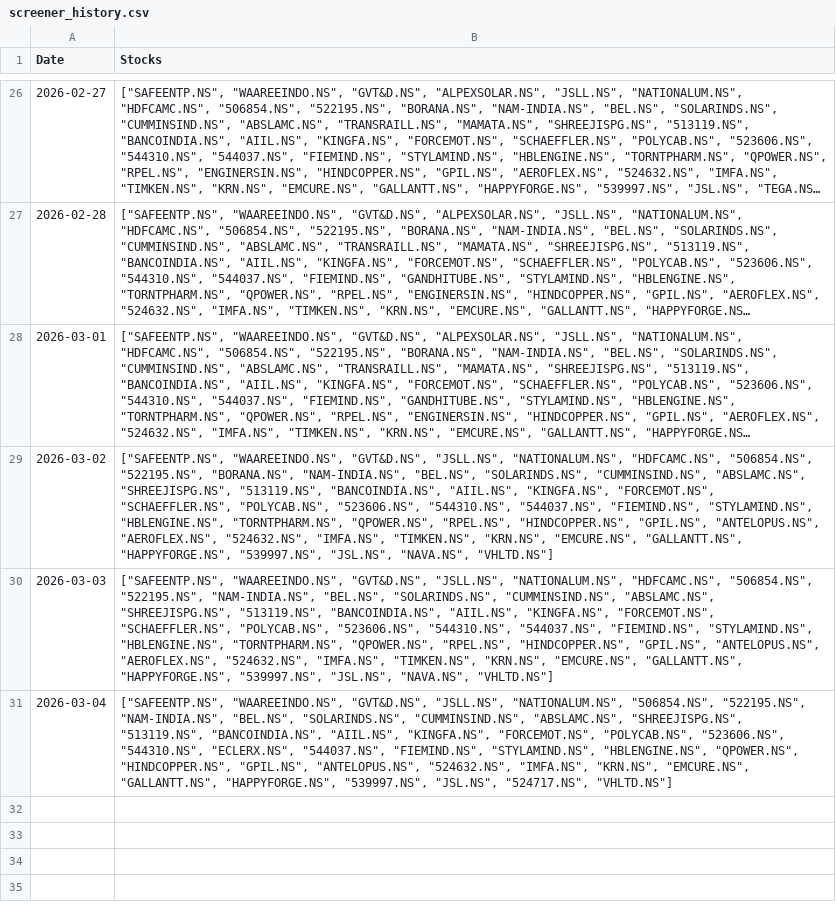
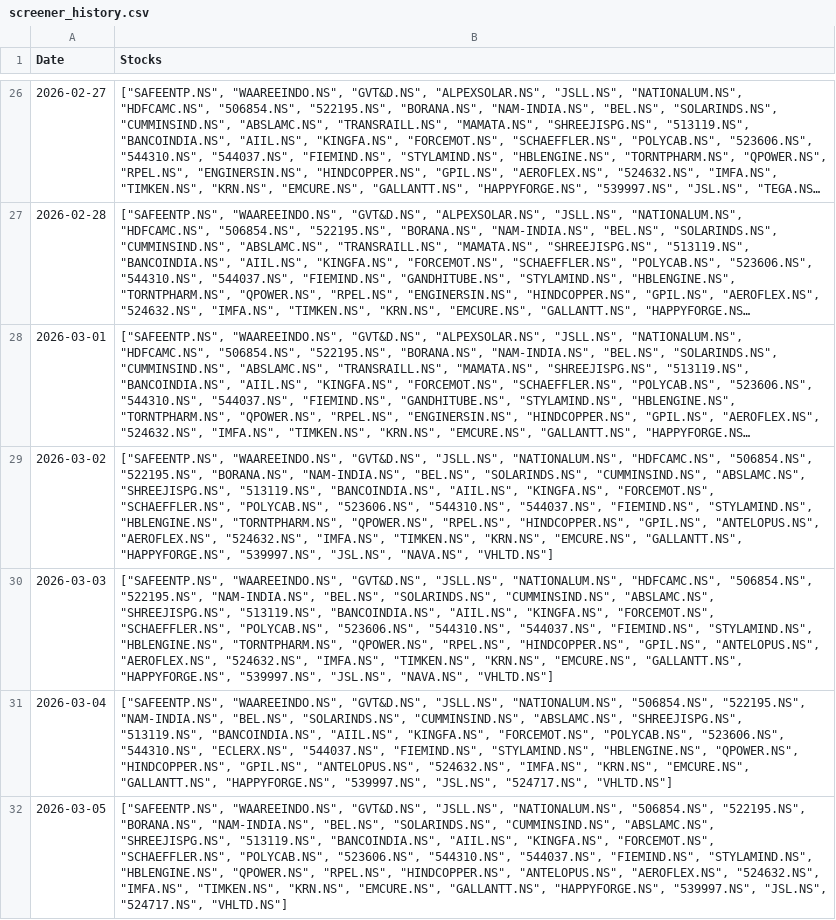
Before and after one commit to hitkarsh-singh/screener-tracker, a CSV file: data/screener_history.csv, drawn as a sheet; only a part is shown, gaps mark what is left out; long unchanged cells end in …; the diff names each change by its address in the sheet, - before the commit and + after, or states it on an @@ line.

```diff
--- a/data/screener_history.csv
+++ b/data/screener_history.csv
+row 32: 2026-03-05 | ["SAFEENTP.NS", "WAAREEINDO.NS", "GVT&D.NS", "JSLL.NS", "NATIONALUM.NS", "506854.NS", "522195.NS", "BORANA.NS", "NAM-INDIA.NS", "BEL.NS", "SOLARINDS.NS", "CUMMINSIND.NS", "ABSLAMC.NS", "SHREEJISPG.NS", "513119.NS", "BANCOINDIA.NS", "AIIL.NS", "KINGFA.NS", "FORCEMOT.NS", "SCHAEFFLER.NS", "POLYCAB.NS", "523606.NS", "544310.NS", "544037.NS", "FIEMIND.NS", "STYLAMIND.NS", "HBLENGINE.NS", "QPOWER.NS", "RPEL.NS", "HINDCOPPER.NS", "ANTELOPUS.NS", "AEROFLEX.NS", "524632.NS", "IMFA.NS", "TIMKEN.NS", "KRN.NS", "EMCURE.NS", "GALLANTT.NS", "HAPPYFORGE.NS", "539997.NS", "JSL.NS", "524717.NS", "VHLTD.NS"]
```
Also changed, not shown: data/current_holdings.csv, data/daily_changes.csv, 3 other files.
